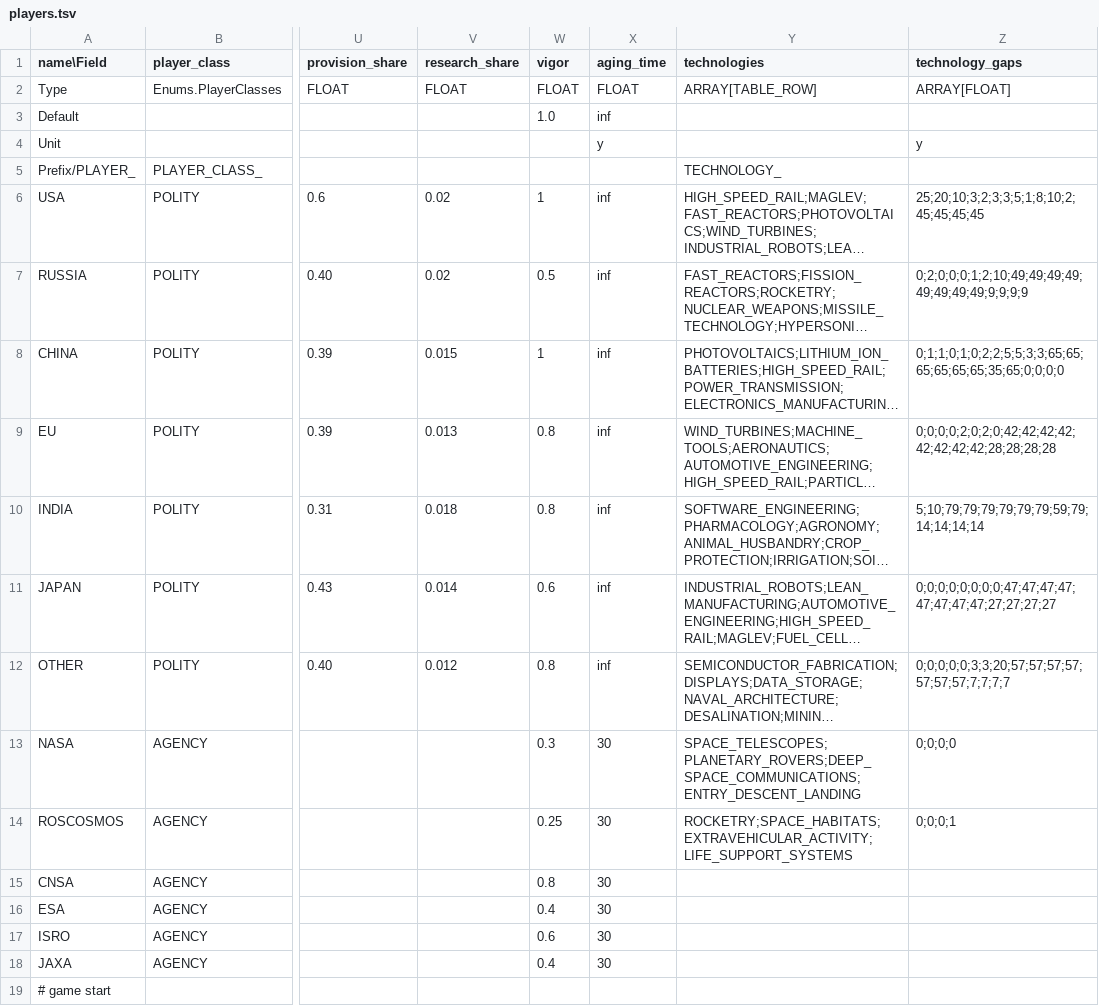
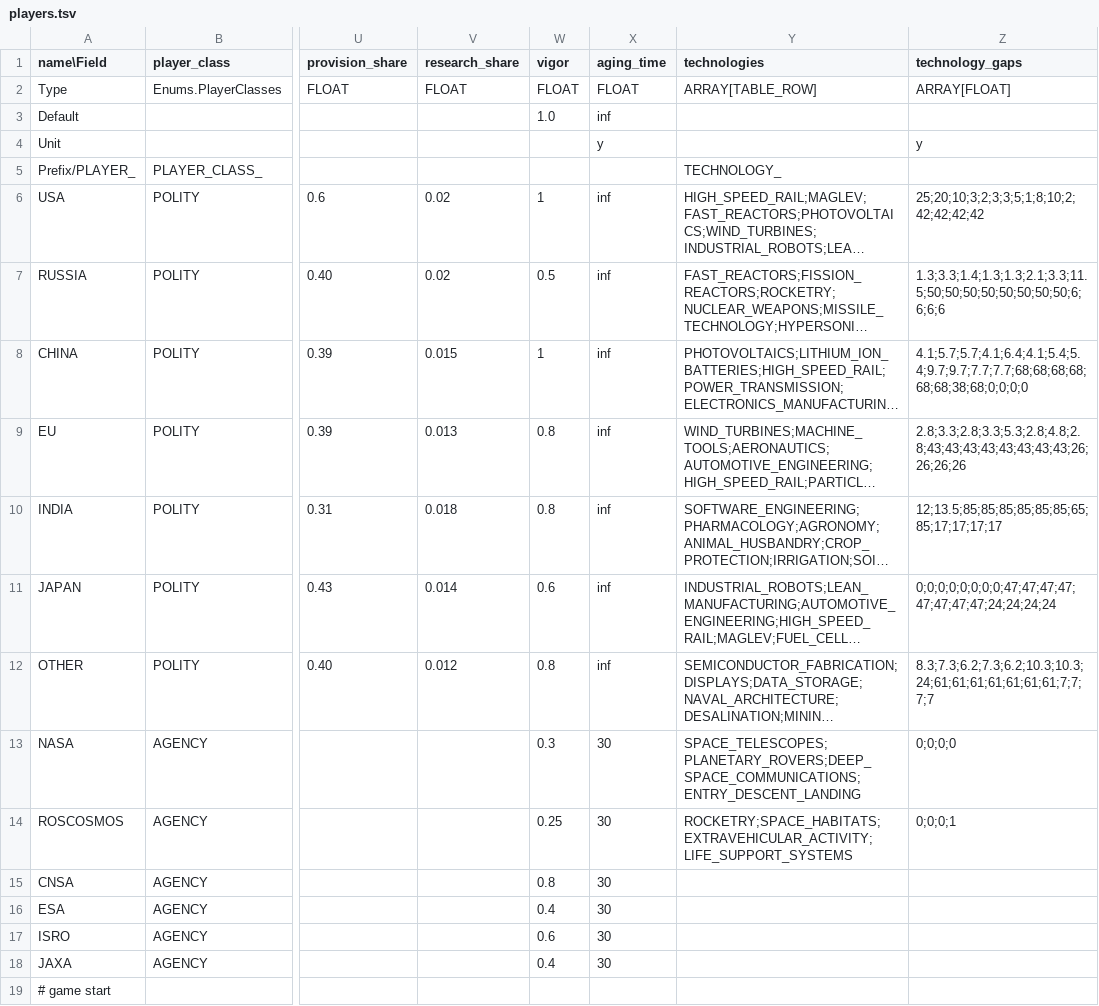
Before and after one commit to t2civ/astropolis_public, a TSV file: tables/players.tsv, drawn as a sheet; only a part is shown, gaps mark what is left out; long unchanged cells end in …; the diff names each change by its address in the sheet, - before the commit and + after, or states it on an @@ line.

```diff
--- a/tables/players.tsv
+++ b/tables/players.tsv
-Z6 (technology_gaps): 25;20;10;3;2;3;3;5;1;8;10;2;45;45;45;45
+Z6 (technology_gaps): 25;20;10;3;2;3;3;5;1;8;10;2;42;42;42;42
-Z7 (technology_gaps): 0;2;0;0;0;1;2;10;49;49;49;49;49;49;49;49;9;9;9;9
+Z7 (technology_gaps): 1.3;3.3;1.4;1.3;1.3;2.1;3.3;11.5;50;50;50;50;50;50;50;50;6;6;6;6
-Z8 (technology_gaps): 0;1;1;0;1;0;2;2;5;5;3;3;65;65;65;65;65;65;35;65;0;0;0;0
+Z8 (technology_gaps): 4.1;5.7;5.7;4.1;6.4;4.1;5.4;5.4;9.7;9.7;7.7;7.7;68;68;68;68;68;68;38;68;0;0;0;0
-Z9 (technology_gaps): 0;0;0;0;2;0;2;0;42;42;42;42;42;42;42;42;28;28;28;28
+Z9 (technology_gaps): 2.8;3.3;2.8;3.3;5.3;2.8;4.8;2.8;43;43;43;43;43;43;43;43;26;26;26;26
-Z10 (technology_gaps): 5;10;79;79;79;79;79;79;59;79;14;14;14;14
+Z10 (technology_gaps): 12;13.5;85;85;85;85;85;85;65;85;17;17;17;17
-Z11 (technology_gaps): 0;0;0;0;0;0;0;0;47;47;47;47;47;47;47;47;27;27;27;27
+Z11 (technology_gaps): 0;0;0;0;0;0;0;0;47;47;47;47;47;47;47;47;24;24;24;24
-Z12 (technology_gaps): 0;0;0;0;0;3;3;20;57;57;57;57;57;57;57;7;7;7;7
+Z12 (technology_gaps): 8.3;7.3;6.2;7.3;6.2;10.3;10.3;24;61;61;61;61;61;61;61;7;7;7;7
```
Also changed, not shown: tables/facilities_modules.tsv, tables/facilities_populations.tsv, 6 other files.
